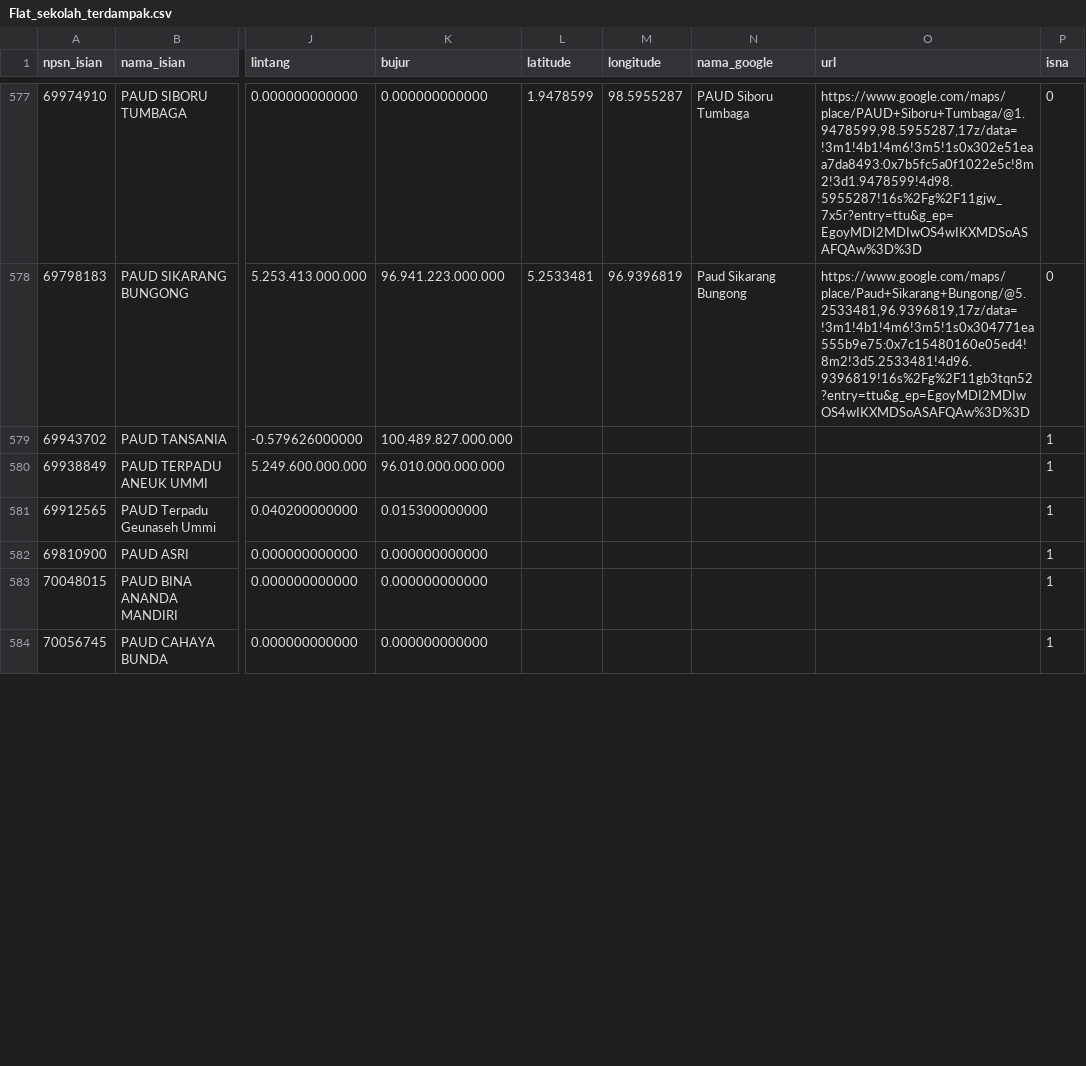
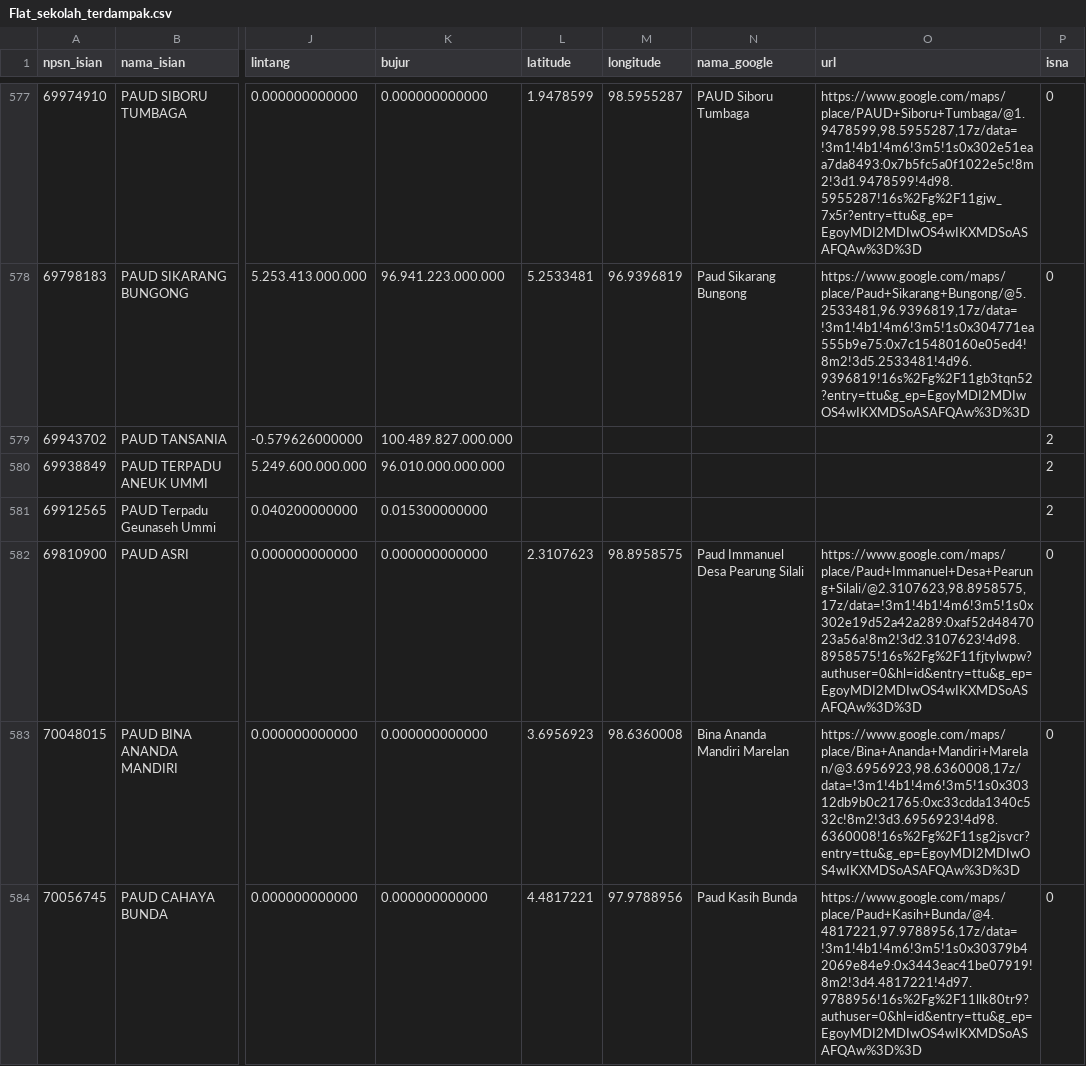
Before and after one commit to Jenusdy/google-maps-crawler, a CSV file: input/Flat_sekolah_terdampak.csv, drawn as a sheet; only a part is shown, gaps mark what is left out; the diff covers the shown part only; the diff names each change by its address in the sheet, - before the commit and + after, or states it on an @@ line.

```diff
--- a/input/Flat_sekolah_terdampak.csv
+++ b/input/Flat_sekolah_terdampak.csv
-P579:P581 (isna): 1
+P579:P581 (isna): 2
-L582 (latitude): (empty)
+L582 (latitude): 2.3107623
-M582 (longitude): (empty)
+M582 (longitude): 98.8958575
-N582 (nama_google): (empty)
+N582 (nama_google): Paud Immanuel Desa Pearung Silali
-O582 (url): (empty)
+O582 (url): https://www.google.com/maps/place/Paud+Immanuel+Desa+Pearung+Silali/@2.3107623,98.8958575,17z/data=!3m1!4b1!4m6!3m5!1s0x302e19d52a42a289:0xaf52d4847023a56a!8m2!3d2.3107623!4d98.8958575!16s%2Fg%2F11fjtylwpw?authuser=0&hl=id&entry=ttu&g_ep=EgoyMDI2MDIwOS4wIKXMDSoASAFQAw%3D%3D
-P582:P584 (isna): 1
+P582:P584 (isna): 0
-L583 (latitude): (empty)
+L583 (latitude): 3.6956923
-M583 (longitude): (empty)
+M583 (longitude): 98.6360008
-N583 (nama_google): (empty)
+N583 (nama_google): Bina Ananda Mandiri Marelan
-O583 (url): (empty)
+O583 (url): https://www.google.com/maps/place/Bina+Ananda+Mandiri+Marelan/@3.6956923,98.6360008,17z/data=!3m1!4b1!4m6!3m5!1s0x30312db9b0c21765:0xc33cdda1340c532c!8m2!3d3.6956923!4d98.6360008!16s%2Fg%2F11sg2jsvcr?entry=ttu&g_ep=EgoyMDI2MDIwOS4wIKXMDSoASAFQAw%3D%3D
-L584 (latitude): (empty)
+L584 (latitude): 4.4817221
-M584 (longitude): (empty)
+M584 (longitude): 97.9788956
-N584 (nama_google): (empty)
+N584 (nama_google): Paud Kasih Bunda
-O584 (url): (empty)
+O584 (url): https://www.google.com/maps/place/Paud+Kasih+Bunda/@4.4817221,97.9788956,17z/data=!3m1!4b1!4m6!3m5!1s0x30379b42069e84e9:0x3443eac41be07919!8m2!3d4.4817221!4d97.9788956!16s%2Fg%2F11llk80tr9?authuser=0&hl=id&entry=ttu&g_ep=EgoyMDI2MDIwOS4wIKXMDSoASAFQAw%3D%3D
```
Also changed, not shown: 18 edited cells elsewhere in this file, 5 other files.
